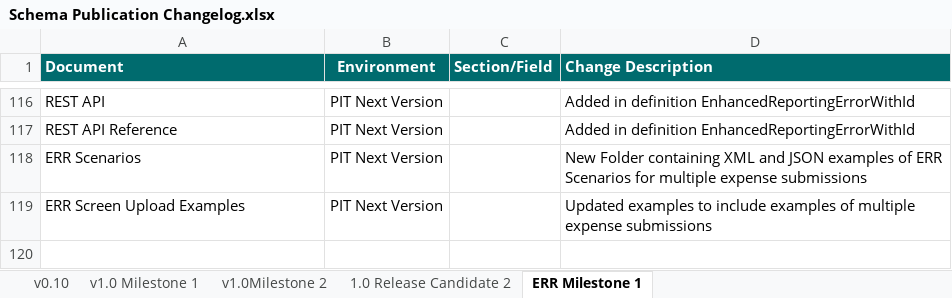
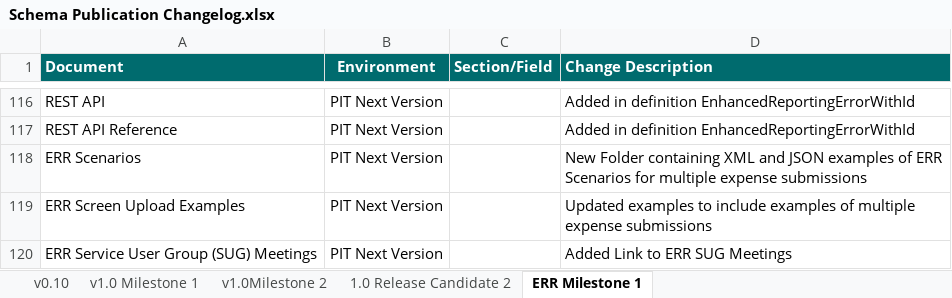
Before and after one commit to revtestaccount/paye-employers-documentation, an Excel workbook: PIT4/Schema Publication Changelog.xlsx, sheet ERR Milestone 1, drawn as a sheet; only a part is shown, gaps mark what is left out; values as stored, in another font and other column widths than the file's, no borders; the diff names each change by its address in the sheet, - before the commit and + after, or states it on an @@ line.

Commit message:
added link to SUG meetings

```diff
--- a/PIT4/Schema Publication Changelog.xlsx (sheet ERR Milestone 1)
+++ b/PIT4/Schema Publication Changelog.xlsx (sheet ERR Milestone 1)
+row 120: ERR Service User Group (SUG) Meetings | PIT Next Version |  | Added Link to ERR SUG Meetings
```
Also changed, not shown: 1 other file.
